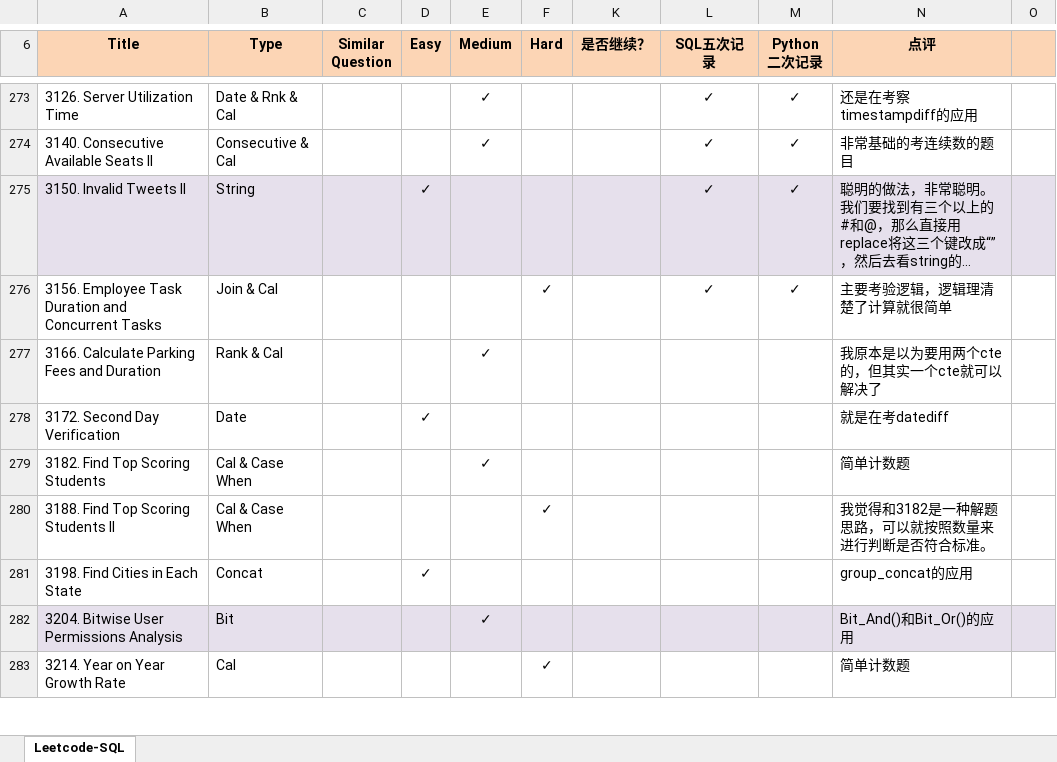
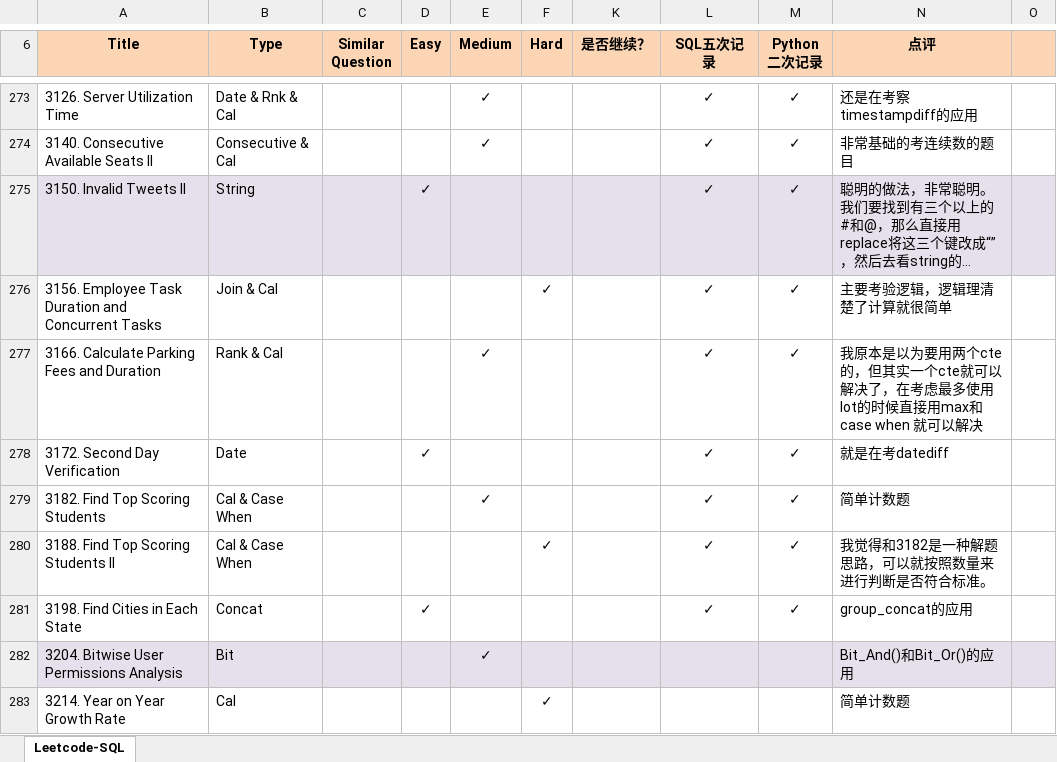
Before and after one commit to Jeanzw/LeetCode_Practice, an Excel workbook: SQL/leetcode - sql.xlsx, sheet Leetcode-SQL, drawn as a sheet; only a part is shown, gaps mark what is left out; long unchanged cells end in …; values as stored, in another font and other column widths than the file's, no borders; the diff names each change by its address in the sheet, - before the commit and + after, or states it on an @@ line.

```diff
--- a/SQL/leetcode - sql.xlsx (sheet Leetcode-SQL)
+++ b/SQL/leetcode - sql.xlsx (sheet Leetcode-SQL)
-L277:L281 (SQL五次记录): (empty)
+L277:L281 (SQL五次记录): ✓
-M277:M281 (Python 二次记录): (empty)
+M277:M281 (Python 二次记录): ✓
-N277 (点评): …以解决了
+N277 (点评): …以解决了，在考虑最多使用lot的时候直接用max和case when 就可以解决
```
Also changed, not shown: 5 other files.
